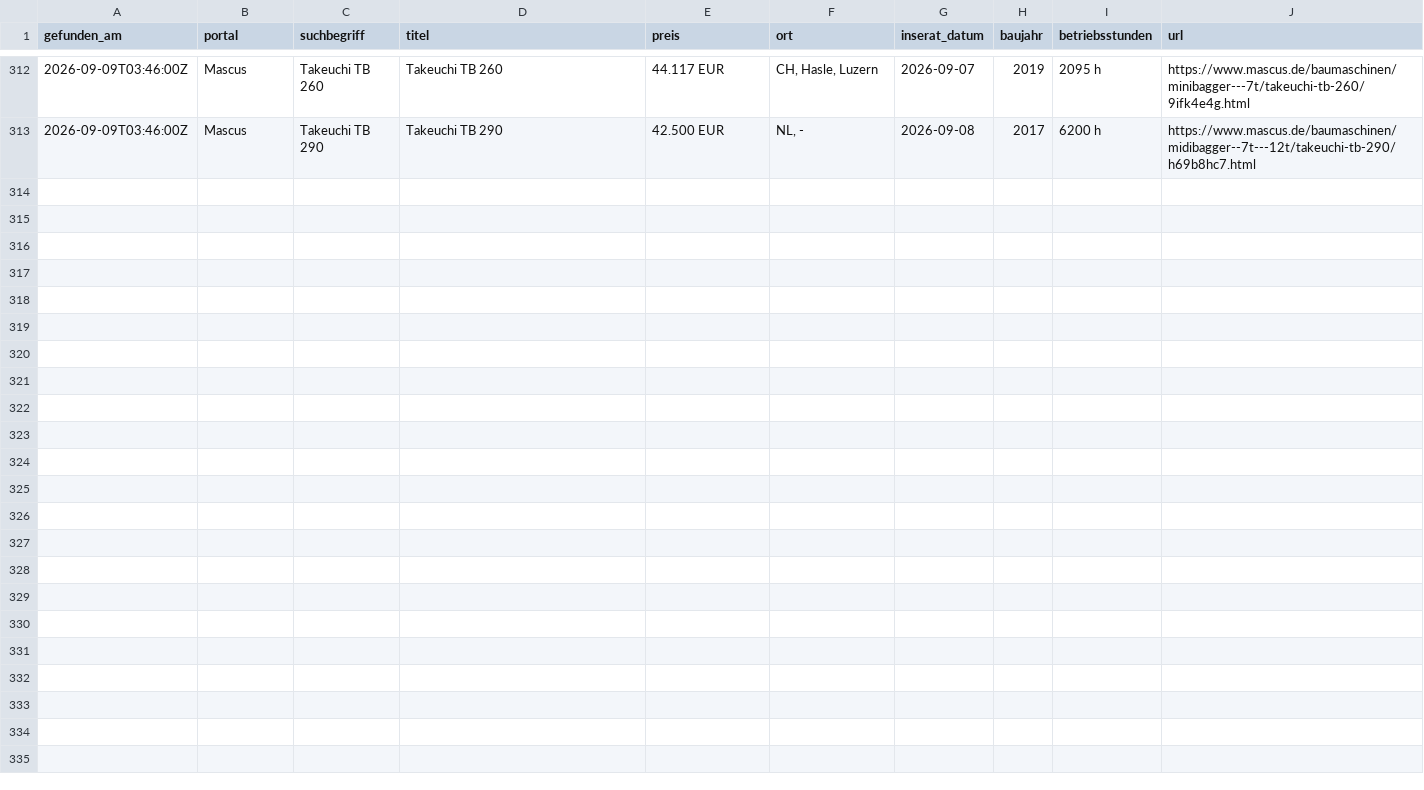
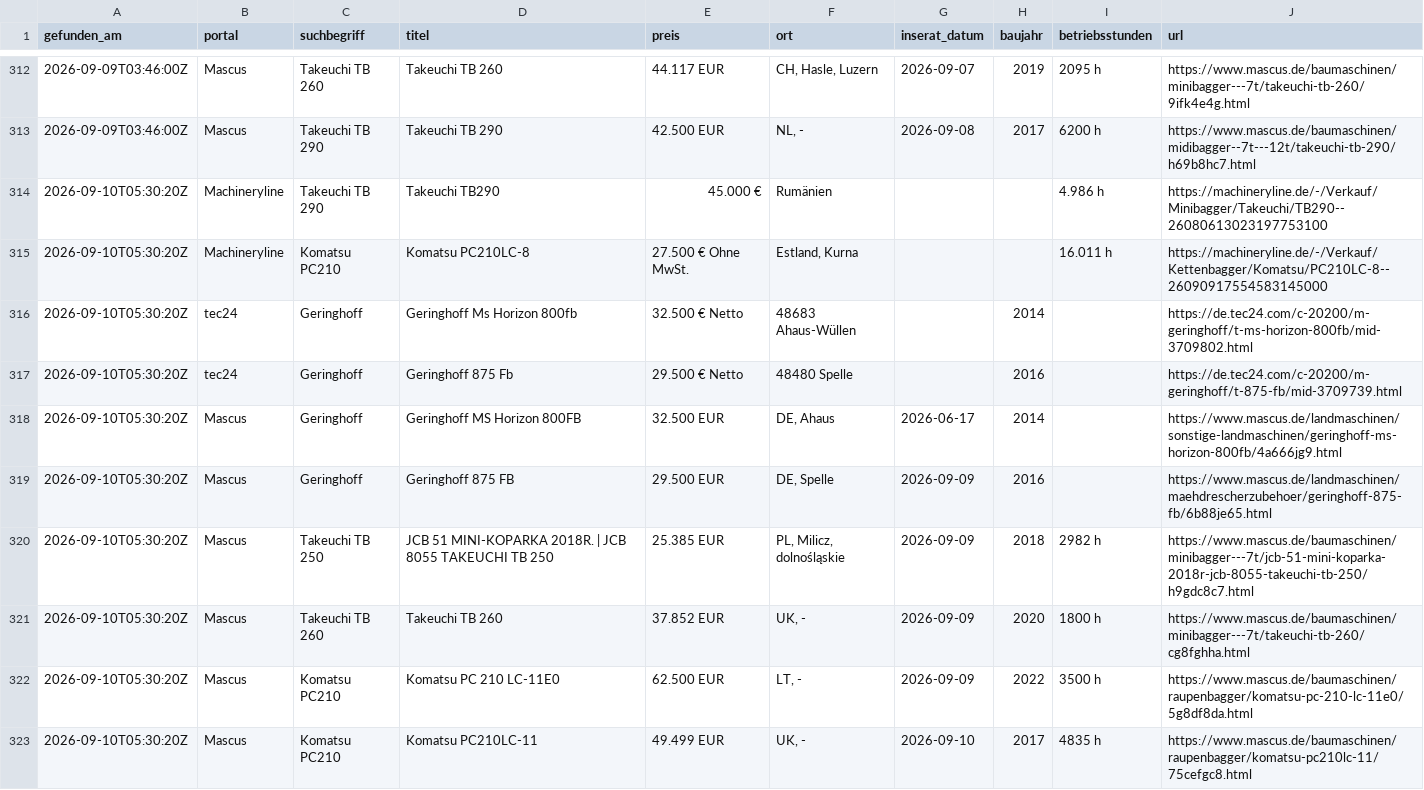
Before and after one commit to Patrick8-75/Suchmaschine, a CSV file: treffer.csv, drawn as a sheet; only a part is shown, gaps mark what is left out.

```diff
--- a/treffer.csv
+++ b/treffer.csv
@@ -313 +313,11 @@
 2026-09-09T03:46:00Z,Mascus,Takeuchi TB 290,Takeuchi TB 290,42.500 EUR,"NL, -",2026-09-08,2017,6200 h,https://www.mascus.de/baumaschinen/midibagger--7t---12t/takeuchi-tb-290/h69b8hc7.html
+2026-09-10T05:30:20Z,Machineryline,Takeuchi TB 290,Takeuchi TB290,45.000 €,Rumänien,,,4.986 h,https://machineryline.de/-/Verkauf/Minibagger/Takeuchi/TB290--26080613023197753100
+2026-09-10T05:30:20Z,Machineryline,Komatsu PC210,Komatsu PC210LC-8,27.500 € Ohne MwSt.,"Estland, Kurna",,,16.011 h,https://machineryline.de/-/Verkauf/Kettenbagger/Komatsu/PC210LC-8--26090917554583145000
+2026-09-10T05:30:20Z,tec24,Geringhoff,Geringhoff Ms Horizon 800fb,32.500 € Netto,48683 Ahaus-Wüllen,,2014,,https://de.tec24.com/c-20200/m-geringhoff/t-ms-horizon-800fb/mid-3709802.html
+2026-09-10T05:30:20Z,tec24,Geringhoff,Geringhoff 875 Fb,29.500 € Netto,48480 Spelle,,2016,,https://de.tec24.com/c-20200/m-geringhoff/t-875-fb/mid-3709739.html
+2026-09-10T05:30:20Z,Mascus,Geringhoff,Geringhoff MS Horizon 800FB,32.500 EUR,"DE, Ahaus",2026-06-17,2014,,https://www.mascus.de/landmaschinen/sonstige-landmaschinen/geringhoff-ms-horizon-800fb/4a666jg9.html
+2026-09-10T05:30:20Z,Mascus,Geringhoff,Geringhoff 875 FB,29.500 EUR,"DE, Spelle",2026-09-09,2016,,https://www.mascus.de/landmaschinen/maehdrescherzubehoer/geringhoff-875-fb/6b88je65.html
+2026-09-10T05:30:20Z,Mascus,Takeuchi TB 250,JCB 51 MINI-KOPARKA 2018R. | JCB 8055 TAKEUCHI TB 250,25.385 EUR,"PL, Milicz, dolnośląskie",2026-09-09,2018,2982 h,https://www.mascus.de/baumaschinen/minibagger---7t/jcb-51-mini-koparka-2018r-jcb-8055-takeuchi-tb-250/h9gdc8c7.html
+2026-09-10T05:30:20Z,Mascus,Takeuchi TB 260,Takeuchi TB 260,37.852 EUR,"UK, -",2026-09-09,2020,1800 h,https://www.mascus.de/baumaschinen/minibagger---7t/takeuchi-tb-260/cg8fghha.html
+2026-09-10T05:30:20Z,Mascus,Komatsu PC210,Komatsu PC 210 LC-11E0,62.500 EUR,"LT, -",2026-09-09,2022,3500 h,https://www.mascus.de/baumaschinen/raupenbagger/komatsu-pc-210-lc-11e0/5g8df8da.html
+2026-09-10T05:30:20Z,Mascus,Komatsu PC210,Komatsu PC210LC-11,49.499 EUR,"UK, -",2026-09-10,2017,4835 h,https://www.mascus.de/baumaschinen/raupenbagger/komatsu-pc210lc-11/75cefgc8.html
```
Also changed, not shown: 1 other file.
